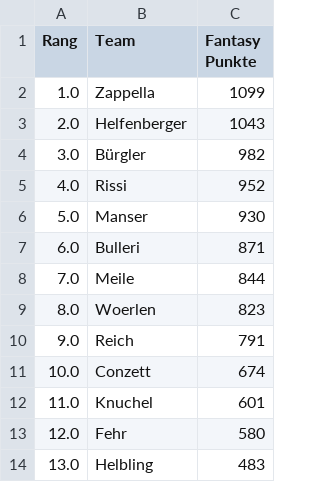
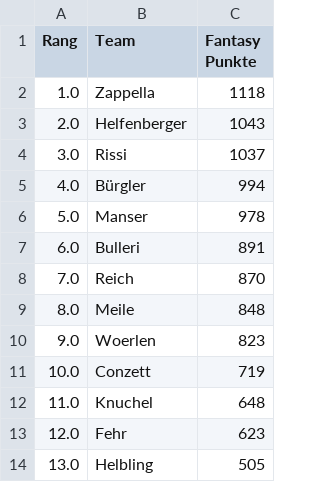
Before and after one commit to leasennch/skifantasy-results, a CSV file: watson/fantasy_points_watson_current_standings.csv, drawn as a sheet.

```diff
--- a/watson/fantasy_points_watson_current_standings.csv
+++ b/watson/fantasy_points_watson_current_standings.csv
@@ -1,14 +1,14 @@
 Rang,Team,Fantasy Punkte
-1.0,Zappella,1099
+1.0,Zappella,1118
 2.0,Helfenberger,1043
-3.0,Bürgler,982
-4.0,Rissi,952
-5.0,Manser,930
-6.0,Bulleri,871
-7.0,Meile,844
-8.0,Woerlen,823
-9.0,Reich,791
-10.0,Conzett,674
-11.0,Knuchel,601
-12.0,Fehr,580
-13.0,Helbling,483
+3.0,Rissi,1037
+4.0,Bürgler,994
+5.0,Manser,978
+6.0,Bulleri,891
+7.0,Reich,870
+8.0,Meile,848
+9.0,Woerlen,823
+10.0,Conzett,719
+11.0,Knuchel,648
+12.0,Fehr,623
+13.0,Helbling,505
```
Also changed, not shown: unteresAaretal/fantasy_points_Unteres Aaretal_point_races.csv, watson/fantasy_points_watson_point_races.csv, 9 other files.
